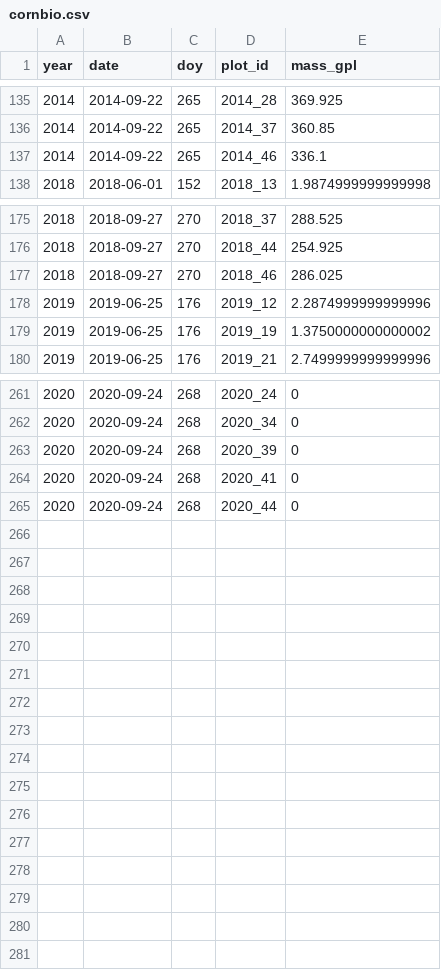
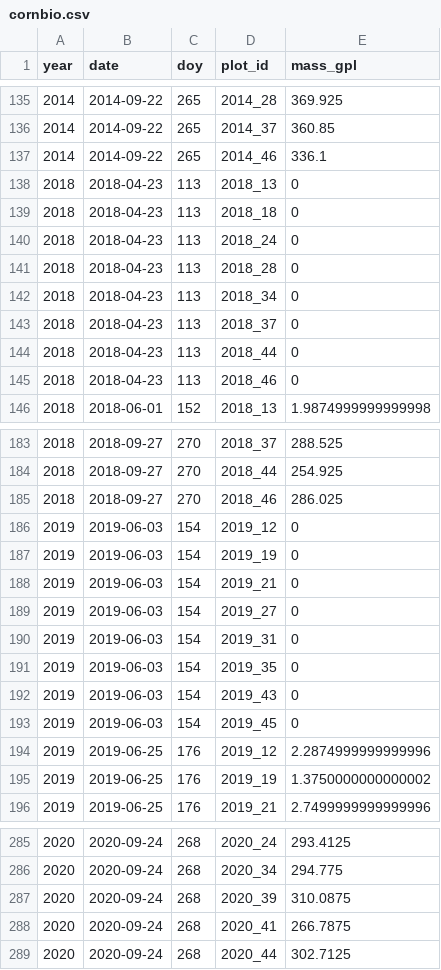
Before and after one commit to vanichols/maRsden, a CSV file: data-raw/cornbio/cornbio.csv, drawn as a sheet; only a part is shown, gaps mark what is left out; the diff covers the shown part only.

```diff
--- a/data-raw/cornbio/cornbio.csv
+++ b/data-raw/cornbio/cornbio.csv
@@ -137,2 +137,10 @@ year,date,doy,plot_id,mass_gpl
 2014,2014-09-22,265,2014_46,336.1
+2018,2018-04-23,113,2018_13,0
+2018,2018-04-23,113,2018_18,0
+2018,2018-04-23,113,2018_24,0
+2018,2018-04-23,113,2018_28,0
+2018,2018-04-23,113,2018_34,0
+2018,2018-04-23,113,2018_37,0
+2018,2018-04-23,113,2018_44,0
+2018,2018-04-23,113,2018_46,0
 2018,2018-06-01,152,2018_13,1.9874999999999998
@@ -177,2 +185,10 @@ year,date,doy,plot_id,mass_gpl
 2018,2018-09-27,270,2018_46,286.025
+2019,2019-06-03,154,2019_12,0
+2019,2019-06-03,154,2019_19,0
+2019,2019-06-03,154,2019_21,0
+2019,2019-06-03,154,2019_27,0
+2019,2019-06-03,154,2019_31,0
+2019,2019-06-03,154,2019_35,0
+2019,2019-06-03,154,2019_43,0
+2019,2019-06-03,154,2019_45,0
 2019,2019-06-25,176,2019_12,2.2874999999999996
@@ -261,5 +285,5 @@ year,date,doy,plot_id,mass_gpl
-2020,2020-09-24,268,2020_24,0
-2020,2020-09-24,268,2020_34,0
-2020,2020-09-24,268,2020_39,0
-2020,2020-09-24,268,2020_41,0
-2020,2020-09-24,268,2020_44,0
+2020,2020-09-24,268,2020_24,293.4125
+2020,2020-09-24,268,2020_34,294.775
+2020,2020-09-24,268,2020_39,310.0875
+2020,2020-09-24,268,2020_41,266.7875
+2020,2020-09-24,268,2020_44,302.7125
```
Also changed, not shown: 8 added rows and 19 edited cells elsewhere in this file, data-raw/cornbio_gn/cornbio_gn.csv, 8 other files.
